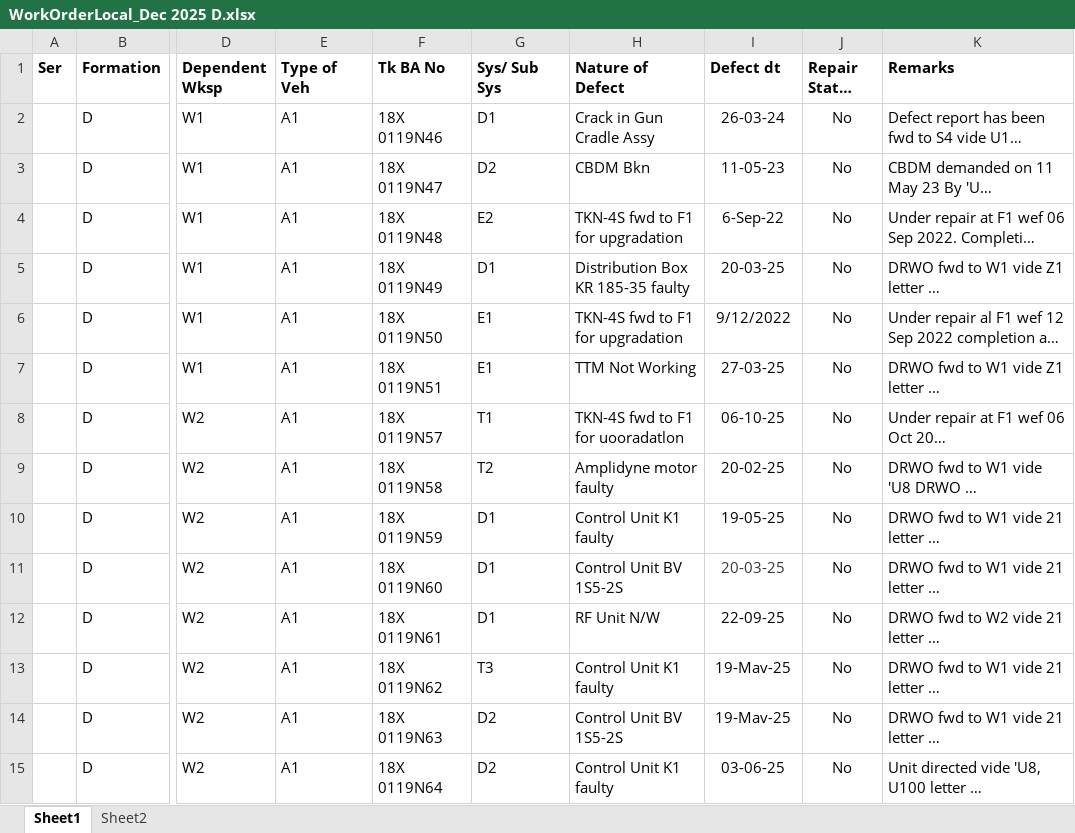
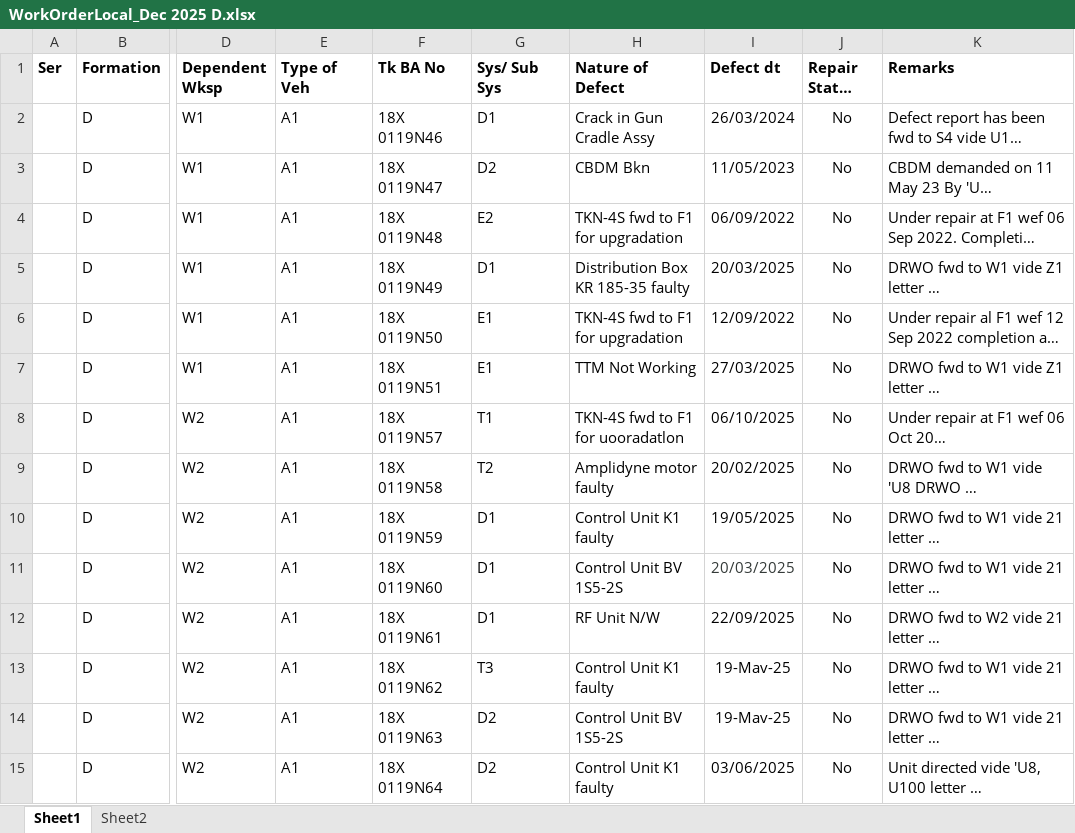
Before and after one commit to aptsoftware-git/fwDemo, an Excel workbook: data/FRS_cleaned/Dec/Fmn D Dec/WorkOrderLocal_Dec 2025 D.xlsx, sheet Sheet1, drawn as a sheet; only a part is shown, gaps mark what is left out; long unchanged cells end in …; values as stored, in another font and other column widths than the file's, no borders; the diff covers the shown part only; the diff names each change by its address in the sheet, - before the commit and + after, or states it on an @@ line.

Commit message:
Fixed Date format

```diff
--- a/data/FRS_cleaned/Dec/Fmn D Dec/WorkOrderLocal_Dec 2025 D.xlsx (sheet Sheet1)
+++ b/data/FRS_cleaned/Dec/Fmn D Dec/WorkOrderLocal_Dec 2025 D.xlsx (sheet Sheet1)
-I2 (Defect dt): 26-03-24
+I2 (Defect dt): 26/03/2024
-I3 (Defect dt): 11-05-23
+I3 (Defect dt): 11/05/2023
-I4 (Defect dt): 6-Sep-22
+I4 (Defect dt): 06/09/2022
-I5 (Defect dt): 20-03-25
+I5 (Defect dt): 20/03/2025
-I6 (Defect dt): 9/12/2022
+I6 (Defect dt): 12/09/2022
-I7 (Defect dt): 27-03-25
+I7 (Defect dt): 27/03/2025
-I8 (Defect dt): 06-10-25
+I8 (Defect dt): 06/10/2025
-I9 (Defect dt): 20-02-25
+I9 (Defect dt): 20/02/2025
-I10 (Defect dt): 19-05-25
+I10 (Defect dt): 19/05/2025
-I11 (Defect dt): 20-03-25
+I11 (Defect dt): 20/03/2025
-I12 (Defect dt): 22-09-25
+I12 (Defect dt): 22/09/2025
-I15 (Defect dt): 03-06-25
+I15 (Defect dt): 03/06/2025
```
Also changed, not shown: 20 edited cells elsewhere in this sheet, data/FRS_cleaned/Dec/Fmn D Dec/WorkOrderRemote_Dec 2025 D.xlsx, data/FRS_cleaned/Nov/Fmn D Nov/WorkOrderLocal_Nov 2025 D.xlsx, 1 other file.
